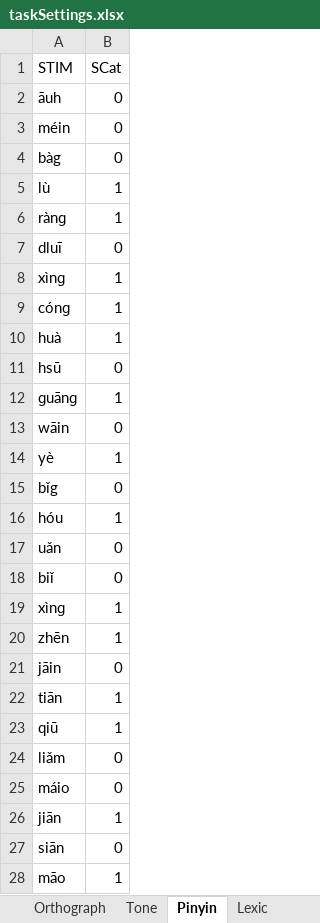
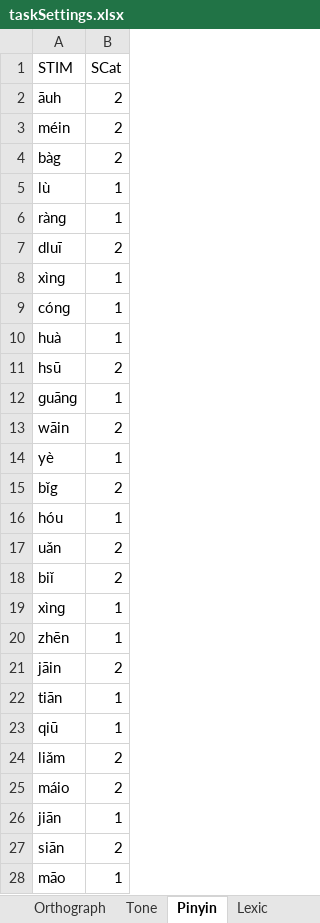
Before and after one commit to iquizoo/rawdata-parser, an Excel workbook: scripts/taskSettings.xlsx, sheet Pinyin, drawn as a sheet; only a part is shown; values as stored, in another font and other column widths than the file's, no borders; the diff covers the shown part only; the diff names each change by its address in the sheet, - before the commit and + after, or states it on an @@ line.

```diff
--- a/scripts/taskSettings.xlsx (sheet Pinyin)
+++ b/scripts/taskSettings.xlsx (sheet Pinyin)
-B2:B4 (SCat): 0
+B2:B4 (SCat): 2
-B7 (SCat): 0
+B7 (SCat): 2
-B11 (SCat): 0
+B11 (SCat): 2
-B13 (SCat): 0
+B13 (SCat): 2
-B15 (SCat): 0
+B15 (SCat): 2
-B17:B18 (SCat): 0
+B17:B18 (SCat): 2
-B21 (SCat): 0
+B21 (SCat): 2
-B24:B25 (SCat): 0
+B24:B25 (SCat): 2
-B27 (SCat): 0
+B27 (SCat): 2
```
Also changed, not shown: 12 edited cells elsewhere in this sheet, sheet Tone, sheet Lexic, sheet Semantic, sheet Orthograph, sheet settings, sheet Symbol, 3 more sheets, 9 other files.
